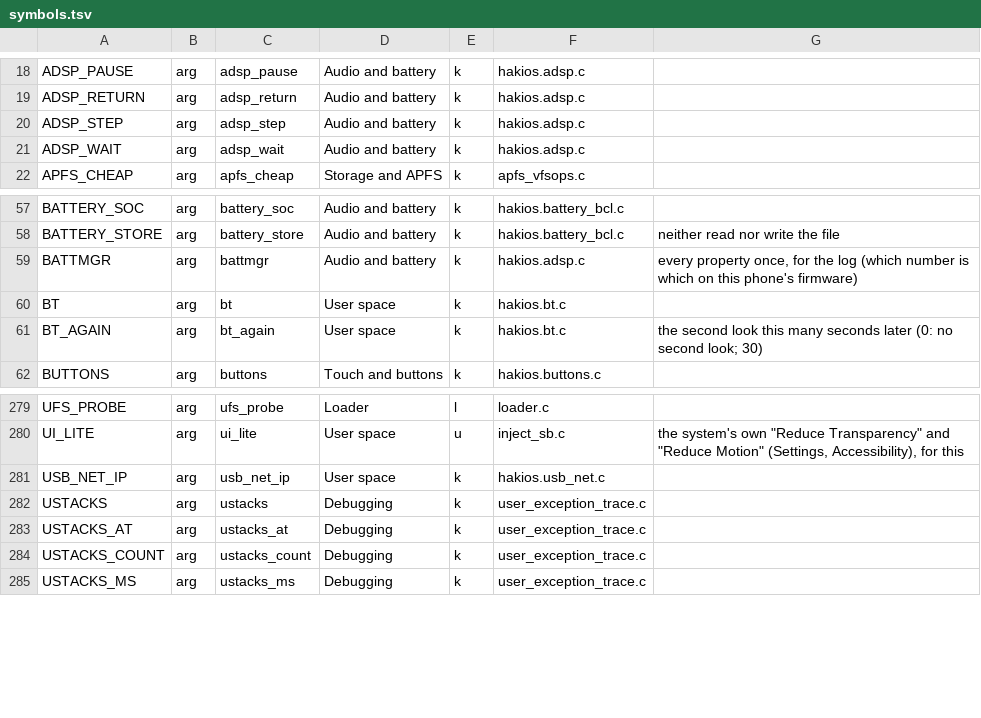
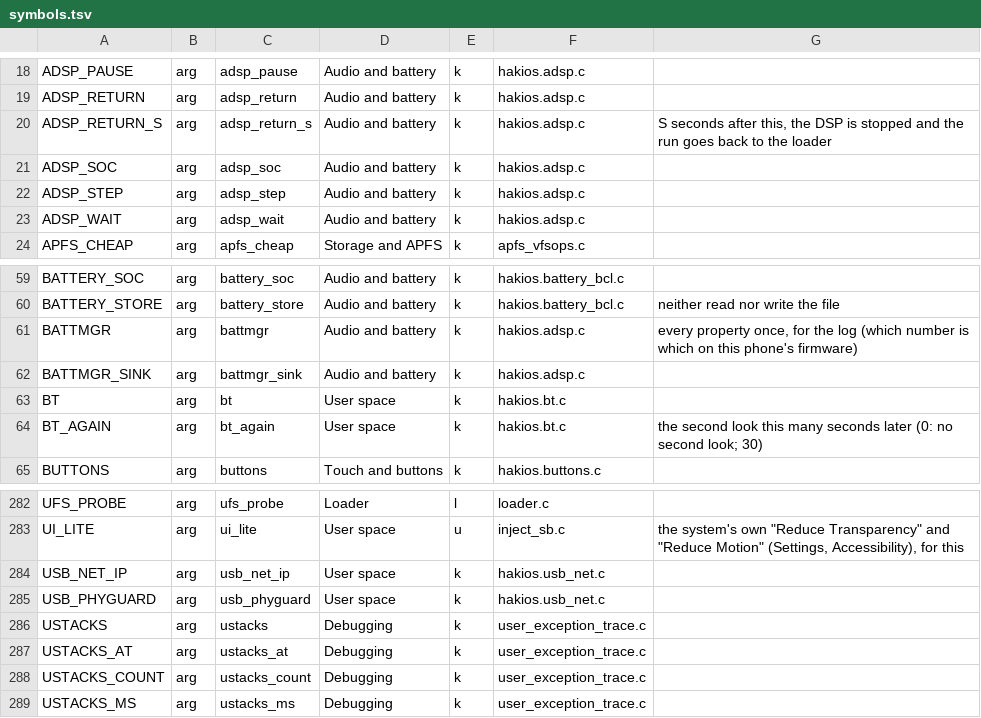
Before and after one commit to telegdyd/hakios-xnu-kernel, a TSV file: configs/symbols.tsv, drawn as a sheet; only a part is shown, gaps mark what is left out; the diff names each change by its address in the sheet, - before the commit and + after, or states it on an @@ line.

```diff
--- a/configs/symbols.tsv
+++ b/configs/symbols.tsv
+row 20: ADSP_RETURN_S | arg | adsp_return_s | Audio and battery | k | hakios.adsp.c | S seconds after this, the DSP is stopped and the run goes back to the loader
+row 21: ADSP_SOC | arg | adsp_soc | Audio and battery | k | hakios.adsp.c
+row 62: BATTMGR_SINK | arg | battmgr_sink | Audio and battery | k | hakios.adsp.c
+row 285: USB_PHYGUARD | arg | usb_phyguard | User space | k | hakios.usb_net.c
```
Also changed, not shown: 9 other files.
